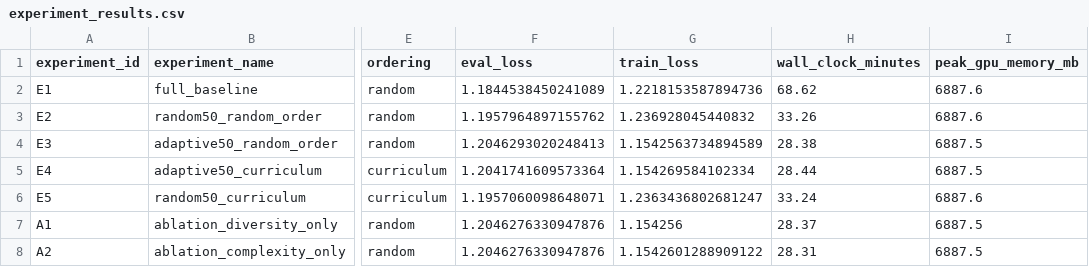
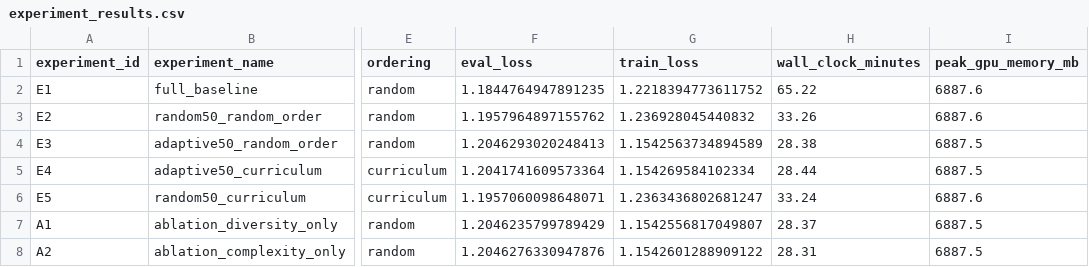
Before and after one commit to Bezawit-cloud/efficient-llm-finetuning, a CSV file: outputs/experiment_results.csv, drawn as a sheet; only a part is shown, gaps mark what is left out; the diff names each change by its address in the sheet, - before the commit and + after, or states it on an @@ line.

Commit message:
fix: reconcile experiment artifacts with executed notebook

```diff
--- a/outputs/experiment_results.csv
+++ b/outputs/experiment_results.csv
-F2 (eval_loss): 1.1844538450241089
+F2 (eval_loss): 1.1844764947891235
-G2 (train_loss): 1.2218153587894736
+G2 (train_loss): 1.2218394773611752
-H2 (wall_clock_minutes): 68.62
+H2 (wall_clock_minutes): 65.22
-F7 (eval_loss): 1.2046276330947876
+F7 (eval_loss): 1.2046235799789429
-G7 (train_loss): 1.154256
+G7 (train_loss): 1.1542556817049807
```
Also changed, not shown: 14 other files.
